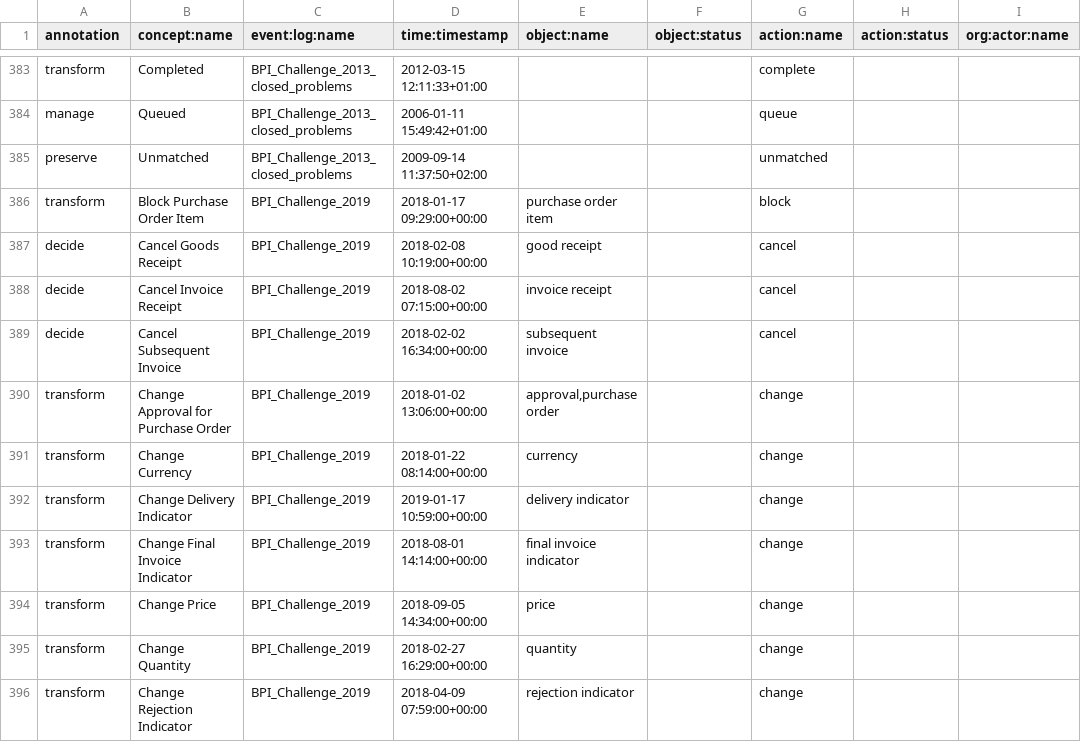
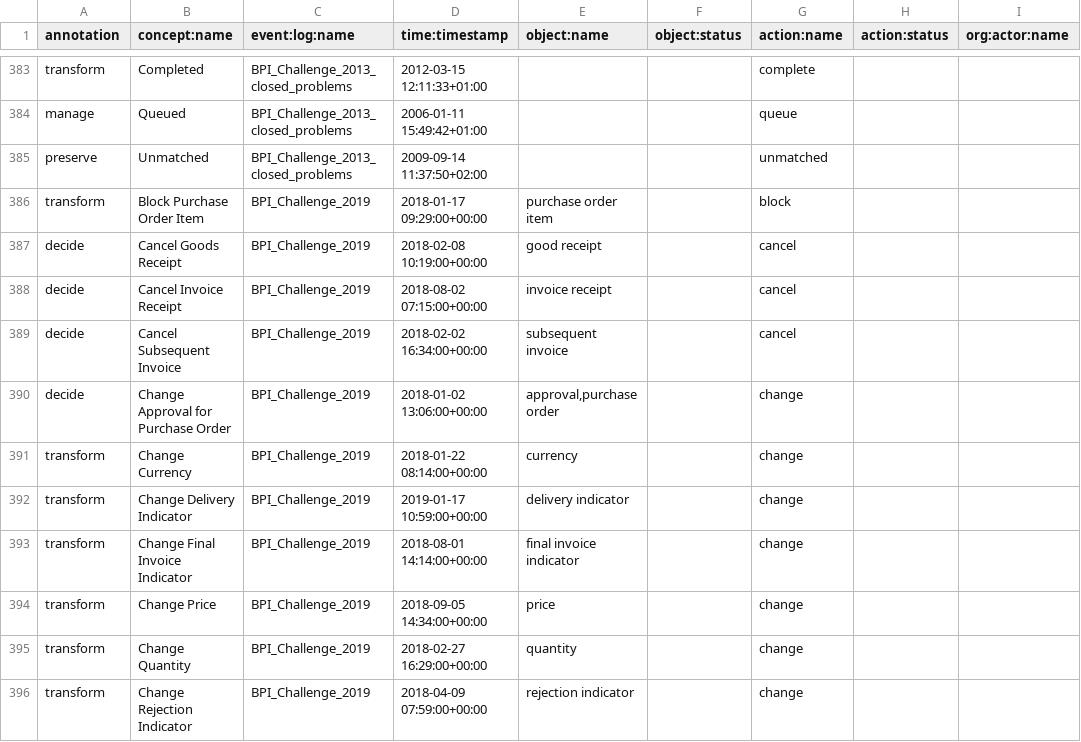
Before and after one commit to sailera/activity-role-classification, a CSV file: inputs/annotations/activity_roles_annotations.csv, drawn as a sheet; only a part is shown, gaps mark what is left out; the diff covers the shown part only; the diff names each change by its address in the sheet, - before the commit and + after, or states it on an @@ line.

```diff
--- a/inputs/annotations/activity_roles_annotations.csv
+++ b/inputs/annotations/activity_roles_annotations.csv
-A390 (annotation): transform
+A390 (annotation): decide
```
Also changed, not shown: 10 edited cells elsewhere in this file, 29 other files.
